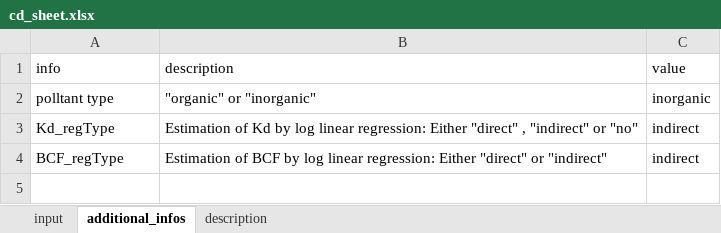
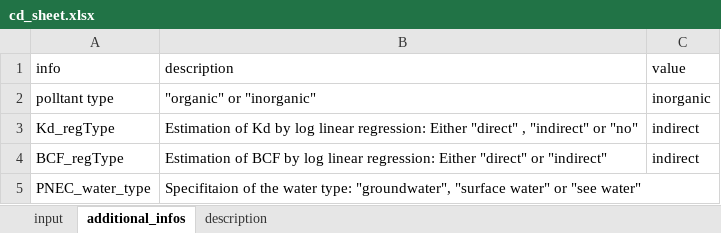
Before and after one commit to KWB-R/kwb.fcr, an Excel workbook: inst/extdata/input/cd_sheet.xlsx, sheet additional_infos, drawn as a sheet; values as stored, in another font and other column widths than the file's, no borders; the diff names each change by its address in the sheet, - before the commit and + after, or states it on an @@ line.

Commit message:
Add all functions for table preperation

```diff
--- a/inst/extdata/input/cd_sheet.xlsx (sheet additional_infos)
+++ b/inst/extdata/input/cd_sheet.xlsx (sheet additional_infos)
+row 5: PNEC_water_type | Specifitaion of the water type: "groundwater", "surface water" or "see water"
```
Also changed, not shown: sheet input, 13 other files.
